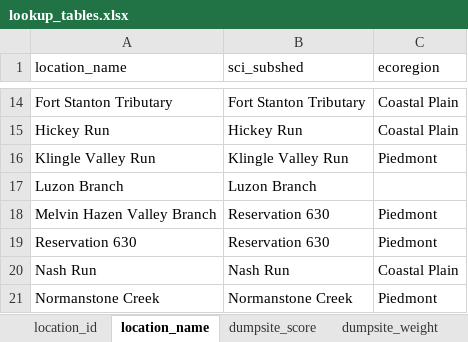
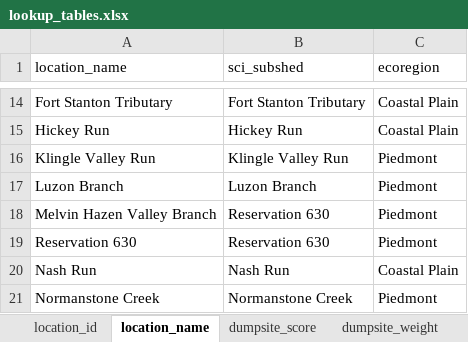
Before and after one commit to LimnoTech/SCI, an Excel workbook: data/lookup_tables.xlsx, sheet location_name, drawn as a sheet; only a part is shown, gaps mark what is left out; values as stored, in another font and other column widths than the file's, no borders; the diff names each change by its address in the sheet, - before the commit and + after, or states it on an @@ line.

Commit message:
Specify Luzon Branch ecoregion. Save all_scores as CSV in output folder.

```diff
--- a/data/lookup_tables.xlsx (sheet location_name)
+++ b/data/lookup_tables.xlsx (sheet location_name)
-C17 (ecoregion): (empty)
+C17 (ecoregion): Piedmont
```
Also changed, not shown: 7 other files.
